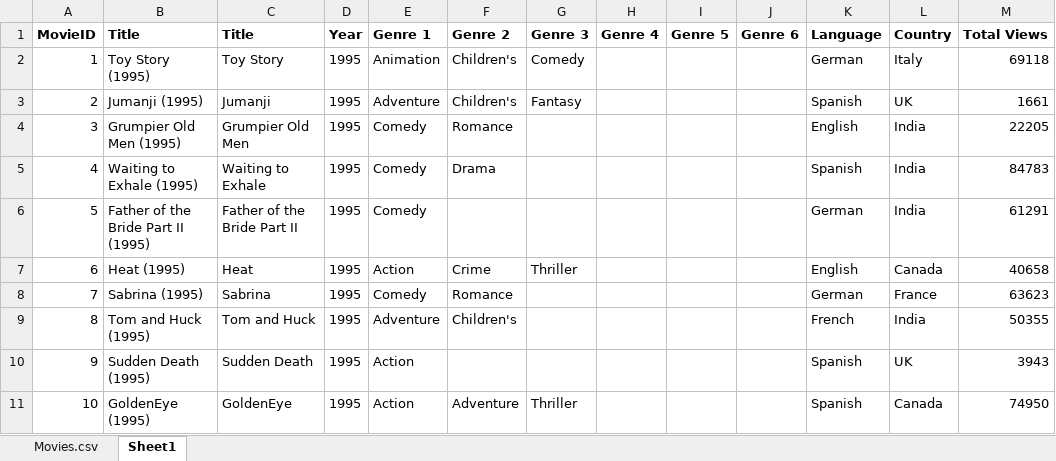
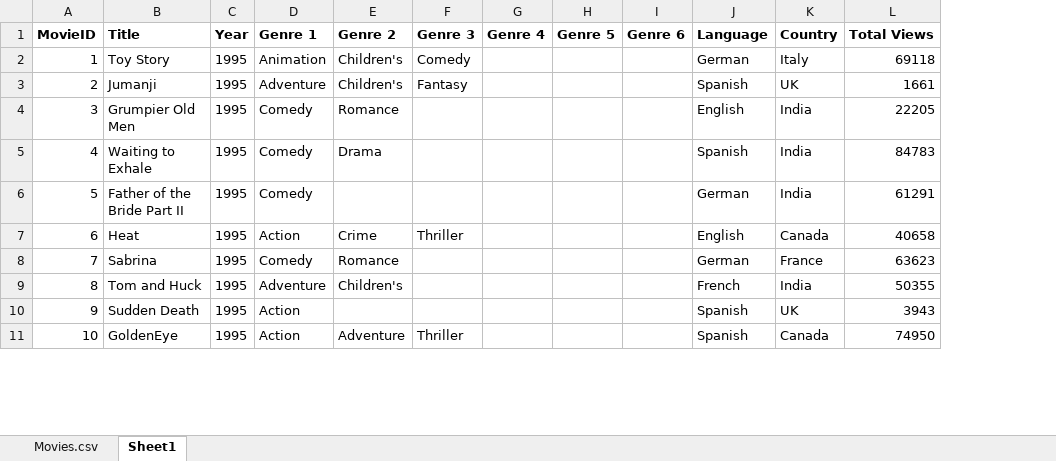
Before and after one commit to fivelidz/data-analytics-project, an Excel workbook: data/Movies - 040625.xlsx, sheet Sheet1, drawn as a sheet; only a part is shown; values as stored, in another font and other column widths than the file's, no borders; the diff names each change by its address in the sheet, - before the commit and + after, or states it on an @@ line.

Commit message:
removed combined title and year column

```diff
--- a/data/Movies - 040625.xlsx (sheet Sheet1)
+++ b/data/Movies - 040625.xlsx (sheet Sheet1)
-column B (Title), rows 2-11: Toy Story (1995) | Jumanji (1995) | Grumpier Old Men (1995) | Waiting to Exhale (1995) | Father of the Bride Part II (1995) | Heat (1995) | Sabrina (1995) | Tom and Huck (1995) | Sudden Death (1995) | GoldenEye (1995)
```
Also changed, not shown: formulas that keep their value.
